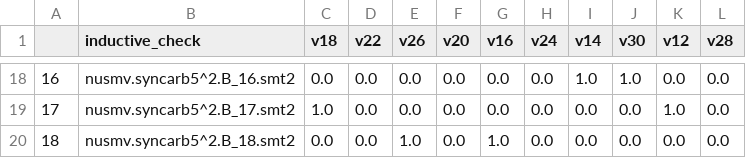
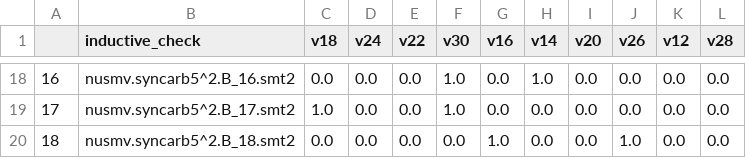
Before and after one commit to Gy-Hu/ML4PDR, a CSV file: dataset/IG2graph/generalization/nusmv.syncarb5^2.B.csv, drawn as a sheet; only a part is shown, gaps mark what is left out; the diff covers the shown part only.

```diff
--- a/dataset/IG2graph/generalization/nusmv.syncarb5^2.B.csv
+++ b/dataset/IG2graph/generalization/nusmv.syncarb5^2.B.csv
@@ -1 +1 @@
-,inductive_check,v18,v22,v26,v20,v16,v24,v14,v30,v12,v28
+,inductive_check,v18,v24,v22,v30,v16,v14,v20,v26,v12,v28
@@ -18,3 +18,3 @@
-16,nusmv.syncarb5^2.B_16.smt2,0.0,0.0,0.0,0.0,0.0,0.0,1.0,1.0,0.0,0.0
-17,nusmv.syncarb5^2.B_17.smt2,1.0,0.0,0.0,0.0,0.0,0.0,0.0,0.0,1.0,0.0
-18,nusmv.syncarb5^2.B_18.smt2,0.0,0.0,1.0,0.0,1.0,0.0,0.0,0.0,0.0,0.0
+16,nusmv.syncarb5^2.B_16.smt2,0.0,0.0,0.0,1.0,0.0,1.0,0.0,0.0,0.0,0.0
+17,nusmv.syncarb5^2.B_17.smt2,1.0,0.0,0.0,1.0,0.0,0.0,0.0,0.0,0.0,0.0
+18,nusmv.syncarb5^2.B_18.smt2,0.0,0.0,0.0,0.0,1.0,0.0,0.0,1.0,0.0,0.0
```
Also changed, not shown: 37 edited cells elsewhere in this file, dataset/IG2graph/generalization/eijk.S208o.S.csv, dataset/IG2graph/generalization/vis.4-arbit^1.E.csv, 42 other files.
